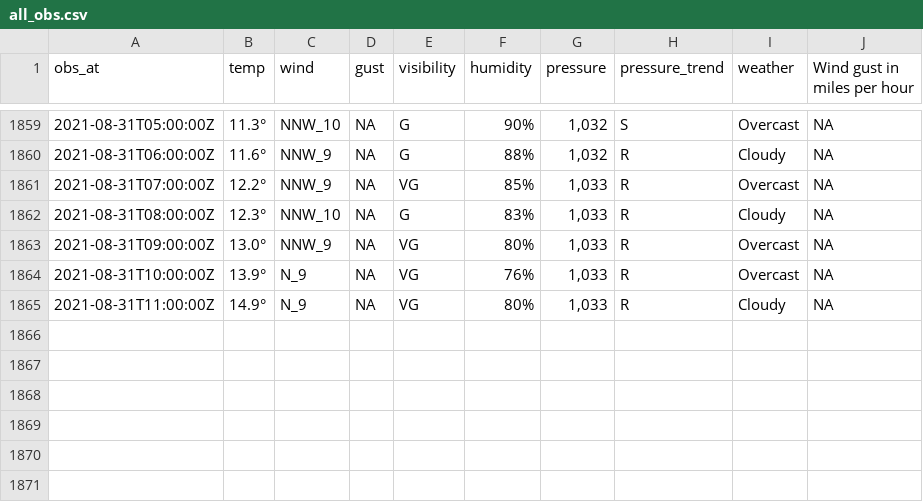
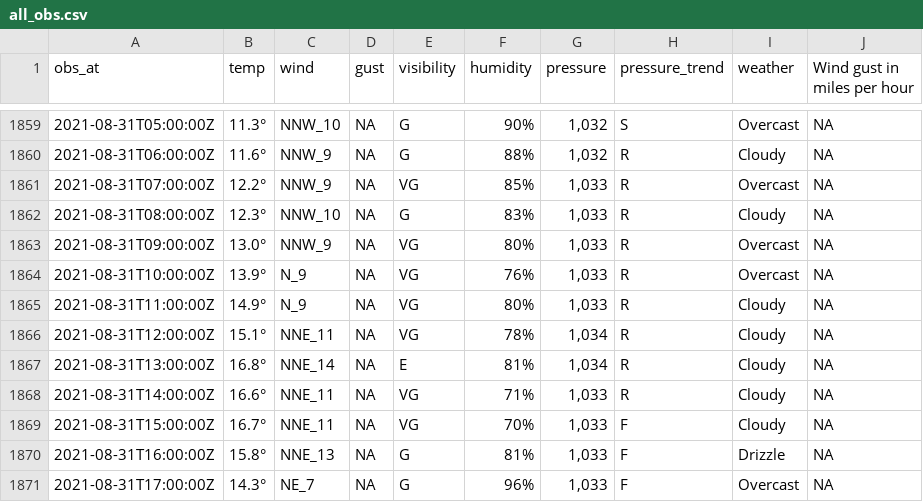
Before and after one commit to MikePrt/metoffice, a CSV file: data/all_obs.csv, drawn as a sheet; only a part is shown, gaps mark what is left out; the diff names each change by its address in the sheet, - before the commit and + after, or states it on an @@ line.

```diff
--- a/data/all_obs.csv
+++ b/data/all_obs.csv
+row 1866: 2021-08-31T12:00:00Z | 15.1° | NNE_11 | NA | VG | 78% | 1,034 | R | Cloudy | NA
+row 1867: 2021-08-31T13:00:00Z | 16.8° | NNE_14 | NA | E | 81% | 1,034 | R | Cloudy | NA
+row 1868: 2021-08-31T14:00:00Z | 16.6° | NNE_11 | NA | VG | 71% | 1,033 | R | Cloudy | NA
+row 1869: 2021-08-31T15:00:00Z | 16.7° | NNE_11 | NA | VG | 70% | 1,033 | F | Cloudy | NA
+row 1870: 2021-08-31T16:00:00Z | 15.8° | NNE_13 | NA | G | 81% | 1,033 | F | Drizzle | NA
+row 1871: 2021-08-31T17:00:00Z | 14.3° | NE_7 | NA | G | 96% | 1,033 | F | Overcast | NA
```
